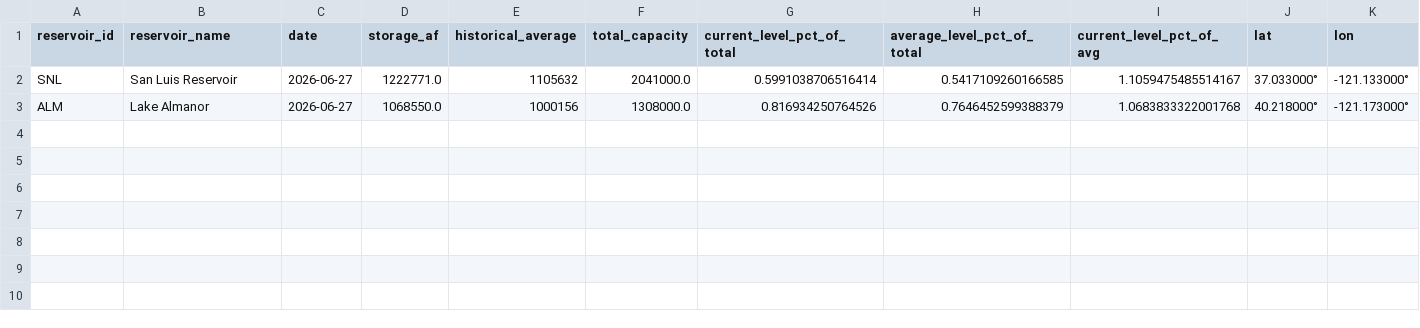
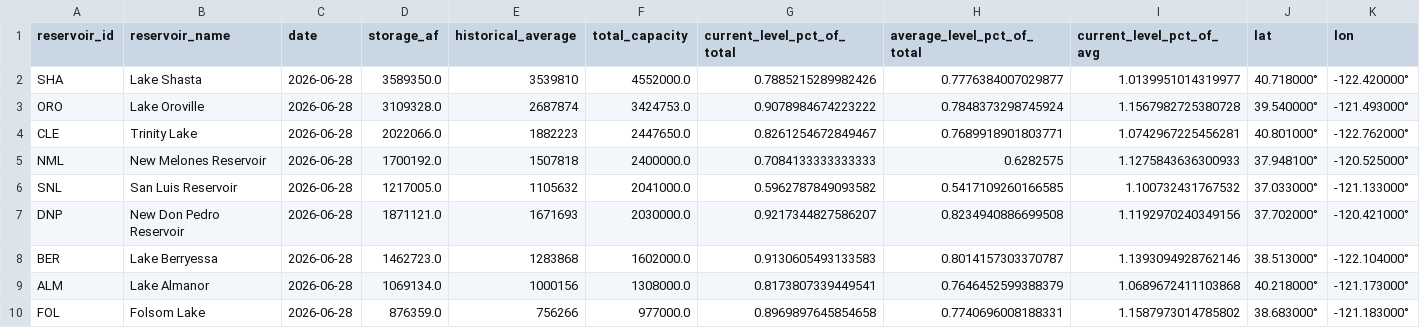
Before and after one commit to datadesk/california-drought-scrapers, a CSV file: reservoirs/data/processed/dwr/major-reservoirs-latest.csv, drawn as a sheet.

```diff
--- a/reservoirs/data/processed/dwr/major-reservoirs-latest.csv
+++ b/reservoirs/data/processed/dwr/major-reservoirs-latest.csv
@@ -1,3 +1,10 @@
 reservoir_id,reservoir_name,date,storage_af,historical_average,total_capacity,current_level_pct_of_total,average_level_pct_of_total,current_level_pct_of_avg,lat,lon
-SNL,San Luis Reservoir,2026-06-27,1222771.0,1105632,2041000.0,0.5991038706516414,0.5417109260166585,1.1059475485514167,37.033000°,-121.133000°
-ALM,Lake Almanor,2026-06-27,1068550.0,1000156,1308000.0,0.816934250764526,0.7646452599388379,1.0683833322001768,40.218000°,-121.173000°
+SHA,Lake Shasta,2026-06-28,3589350.0,3539810,4552000.0,0.7885215289982426,0.7776384007029877,1.0139951014319977,40.718000°,-122.420000°
+ORO,Lake Oroville,2026-06-28,3109328.0,2687874,3424753.0,0.9078984674223222,0.7848373298745924,1.1567982725380728,39.540000°,-121.493000°
+CLE,Trinity Lake,2026-06-28,2022066.0,1882223,2447650.0,0.8261254672849467,0.7689918901803771,1.0742967225456281,40.801000°,-122.762000°
+NML,New Melones Reservoir,2026-06-28,1700192.0,1507818,2400000.0,0.7084133333333333,0.6282575,1.1275843636300933,37.948100°,-120.525000°
+SNL,San Luis Reservoir,2026-06-28,1217005.0,1105632,2041000.0,0.5962787849093582,0.5417109260166585,1.100732431767532,37.033000°,-121.133000°
+DNP,New Don Pedro Reservoir,2026-06-28,1871121.0,1671693,2030000.0,0.9217344827586207,0.8234940886699508,1.1192970240349156,37.702000°,-120.421000°
+BER,Lake Berryessa,2026-06-28,1462723.0,1283868,1602000.0,0.9130605493133583,0.8014157303370787,1.1393094928762146,38.513000°,-122.104000°
+ALM,Lake Almanor,2026-06-28,1069134.0,1000156,1308000.0,0.8173807339449541,0.7646452599388379,1.0689672411103868,40.218000°,-121.173000°
+FOL,Folsom Lake,2026-06-28,876359.0,756266,977000.0,0.8969897645854658,0.7740696008188331,1.1587973014785802,38.683000°,-121.183000°
```
Also changed, not shown: reservoirs/data/processed/bor/colorado-latest.csv, reservoirs/data/processed/bor/colorado-river-reservoirs-timeseries.csv, 5 other files.
